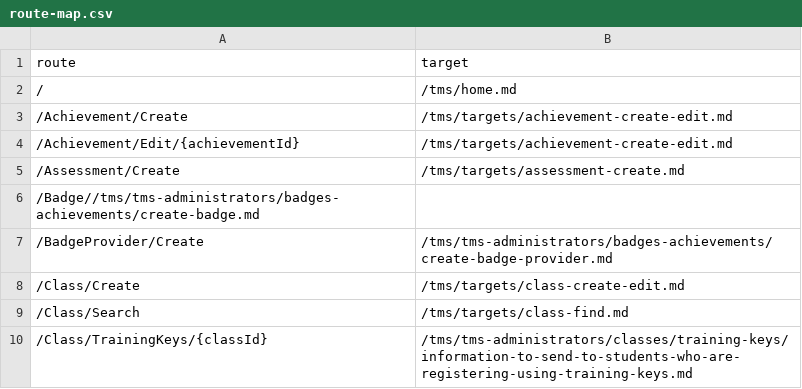
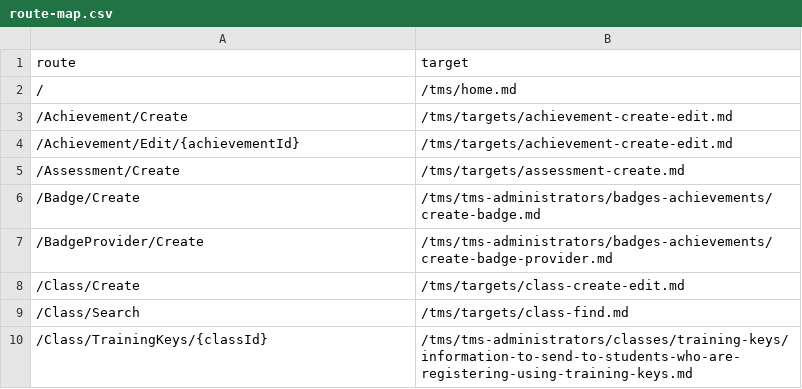
Before and after one commit to LearnOnDemandSystems/docs, a CSV file: tms/route-map.csv, drawn as a sheet; only a part is shown.

Commit message:
Correct error on Badge route

```diff
--- a/tms/route-map.csv
+++ b/tms/route-map.csv
@@ -5,3 +5,3 @@ route,target
 /Assessment/Create,/tms/targets/assessment-create.md
-/Badge//tms/tms-administrators/badges-achievements/create-badge.md
+/Badge/Create,/tms/tms-administrators/badges-achievements/create-badge.md
 /BadgeProvider/Create,/tms/tms-administrators/badges-achievements/create-badge-provider.md
```
